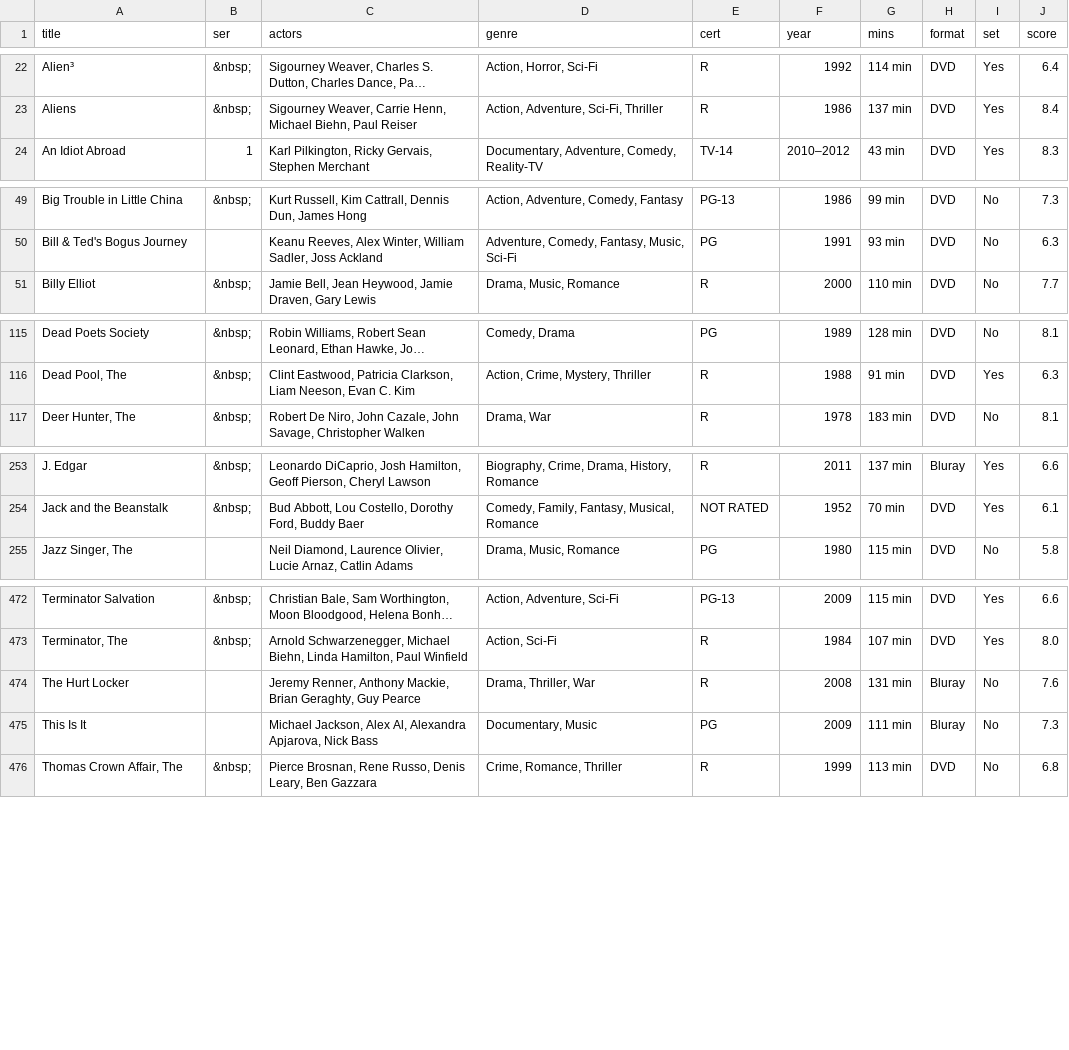
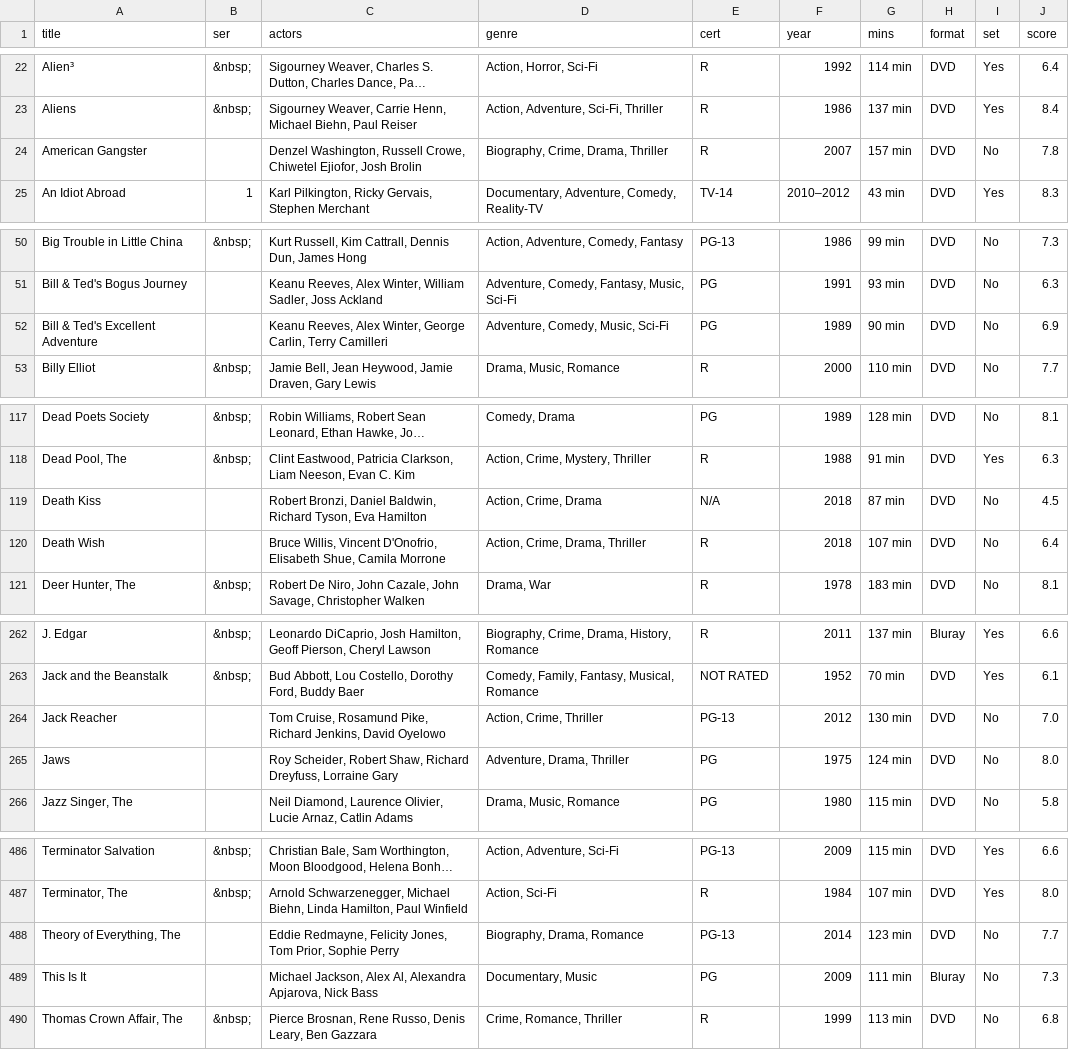
Before and after one commit to anomis66/anomis66.github.io, a CSV file: family/movi/myfilms.csv, drawn as a sheet; only a part is shown, gaps mark what is left out; long unchanged cells end in …; removed rows and columns are numbered as before the commit, all else as after; the diff covers the shown part only; the diff names each change by its address in the sheet, - before the commit and + after, or states it on an @@ line.

```diff
--- a/family/movi/myfilms.csv
+++ b/family/movi/myfilms.csv
+row 24: American Gangster |  | Denzel Washington, Russell Crowe, Chiwetel Ejiofor, Josh Brolin | Biography, Crime, Drama, Thriller | R | 2007 | 157 min | DVD | No | 7.8
+row 52: Bill & Ted's Excellent Adventure |  | Keanu Reeves, Alex Winter, George Carlin, Terry Camilleri | Adventure, Comedy, Music, Sci-Fi | PG | 1989 | 90 min | DVD | No | 6.9
+row 119: Death Kiss |  | Robert Bronzi, Daniel Baldwin, Richard Tyson, Eva Hamilton | Action, Crime, Drama | N/A | 2018 | 87 min | DVD | No | 4.5
+row 120: Death Wish |  | Bruce Willis, Vincent D'Onofrio, Elisabeth Shue, Camila Morrone | Action, Crime, Drama, Thriller | R | 2018 | 107 min | DVD | No | 6.4
+row 264: Jack Reacher |  | Tom Cruise, Rosamund Pike, Richard Jenkins, David Oyelowo | Action, Crime, Thriller | PG-13 | 2012 | 130 min | DVD | No | 7.0
+row 265: Jaws |  | Roy Scheider, Robert Shaw, Richard Dreyfuss, Lorraine Gary | Adventure, Drama, Thriller | PG | 1975 | 124 min | DVD | No | 8.0
-row 474: The Hurt Locker |  | Jeremy Renner, Anthony Mackie, Brian Geraghty, Guy Pearce | Drama, Thriller, War | R | 2008 | 131 min | Bluray | No | 7.6
+row 488: Theory of Everything, The |  | Eddie Redmayne, Felicity Jones, Tom Prior, Sophie Perry | Biography, Drama, Romance | PG-13 | 2014 | 123 min | DVD | No | 7.7
```
Also changed, not shown: 8 added rows and 4 moved rows elsewhere in this file, 5 other files.
